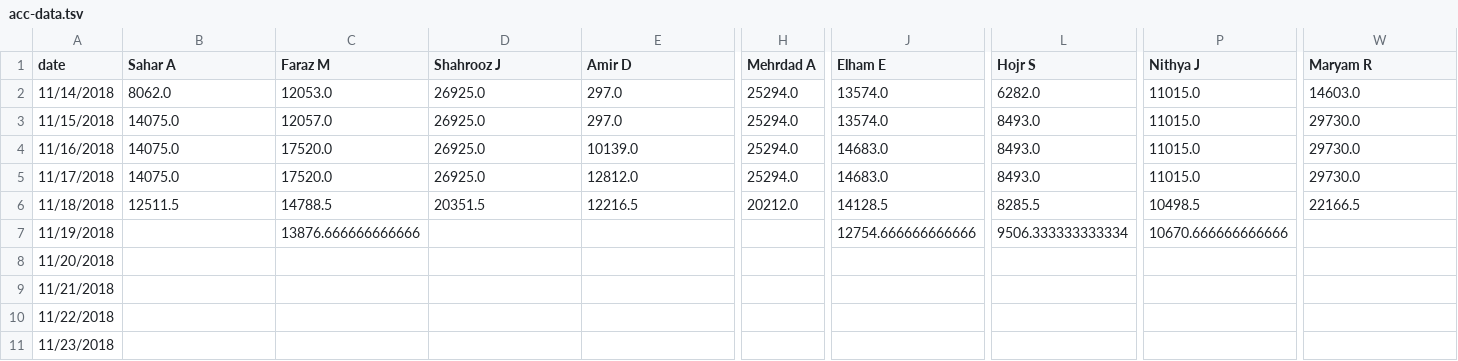
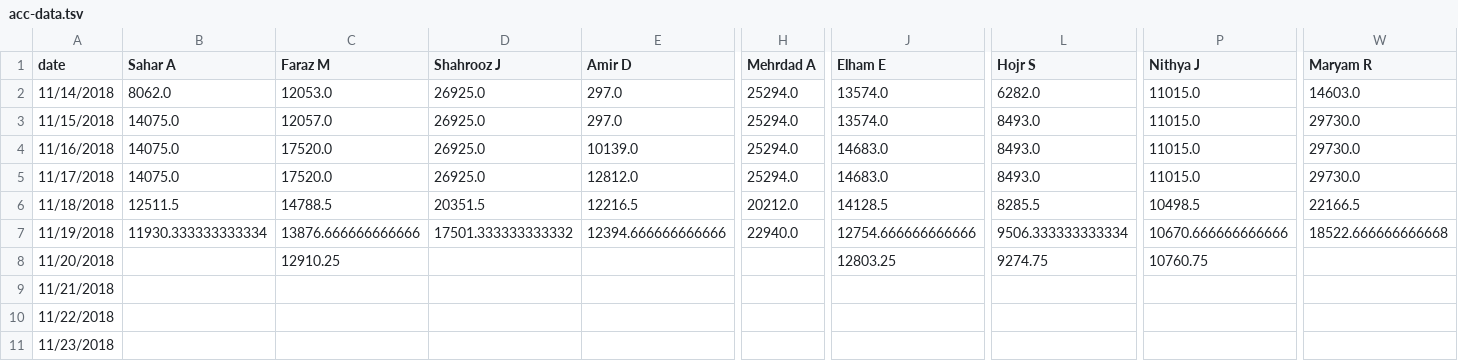
Before and after one commit to synchronization/challenge, a TSV file: acc-data.tsv, drawn as a sheet; only a part is shown, gaps mark what is left out; the diff covers the shown part only; the diff names each change by its address in the sheet, - before the commit and + after, or states it on an @@ line.

```diff
--- a/acc-data.tsv
+++ b/acc-data.tsv
-B7 (Sahar A): (empty)
+B7 (Sahar A): 11930.333333333334
-D7 (Shahrooz J): (empty)
+D7 (Shahrooz J): 17501.333333333332
-E7 (Amir D): (empty)
+E7 (Amir D): 12394.666666666666
-H7 (Mehrdad A): (empty)
+H7 (Mehrdad A): 22940.0
-W7 (Maryam R): (empty)
+W7 (Maryam R): 18522.666666666668
-C8 (Faraz M): (empty)
+C8 (Faraz M): 12910.25
-J8 (Elham E): (empty)
+J8 (Elham E): 12803.25
-L8 (Hojr S): (empty)
+L8 (Hojr S): 9274.75
-P8 (Nithya J): (empty)
+P8 (Nithya J): 10760.75
```
Also changed, not shown: 2 edited cells elsewhere in this file, Challenge.csv.
